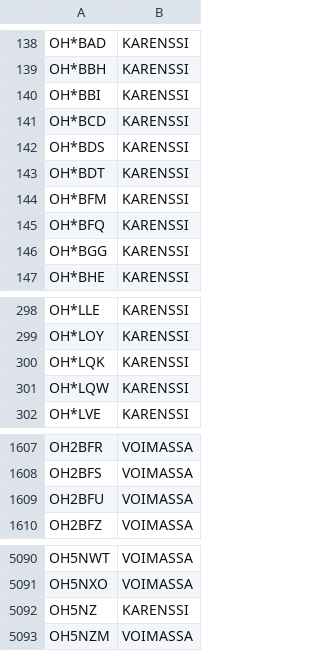
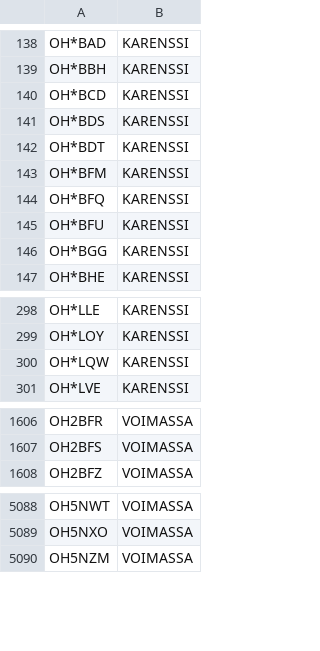
Before and after one commit to OH6AD/koolit, a TSV file: oh-callsigns.tsv, drawn as a sheet; only a part is shown, gaps mark what is left out; removed rows and columns are numbered as before the commit, all else as after; the diff covers the shown part only; the diff names each change by its address in the sheet, - before the commit and + after, or states it on an @@ line.

Commit message:
Update call signs

```diff
--- a/oh-callsigns.tsv
+++ b/oh-callsigns.tsv
-row 140: OH*BBI | KARENSSI
+row 145: OH*BFU | KARENSSI
-row 300: OH*LQK | KARENSSI
-row 1609: OH2BFU | VOIMASSA
-row 5092: OH5NZ | KARENSSI
```
Also changed, not shown: 1 added row, 1 removed row and 1 edited cell elsewhere in this file.
